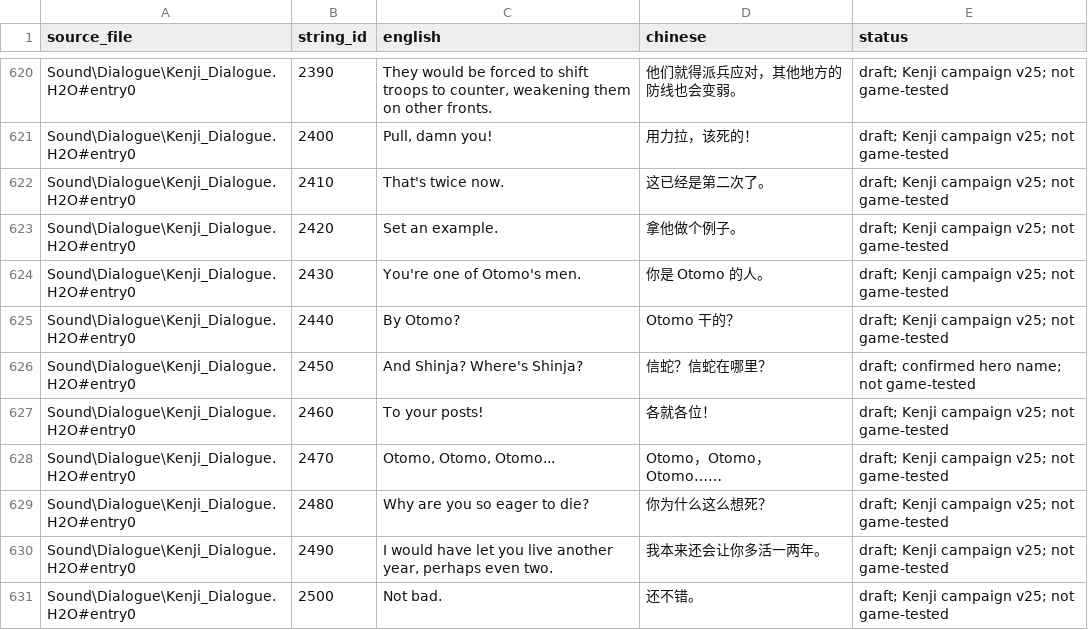
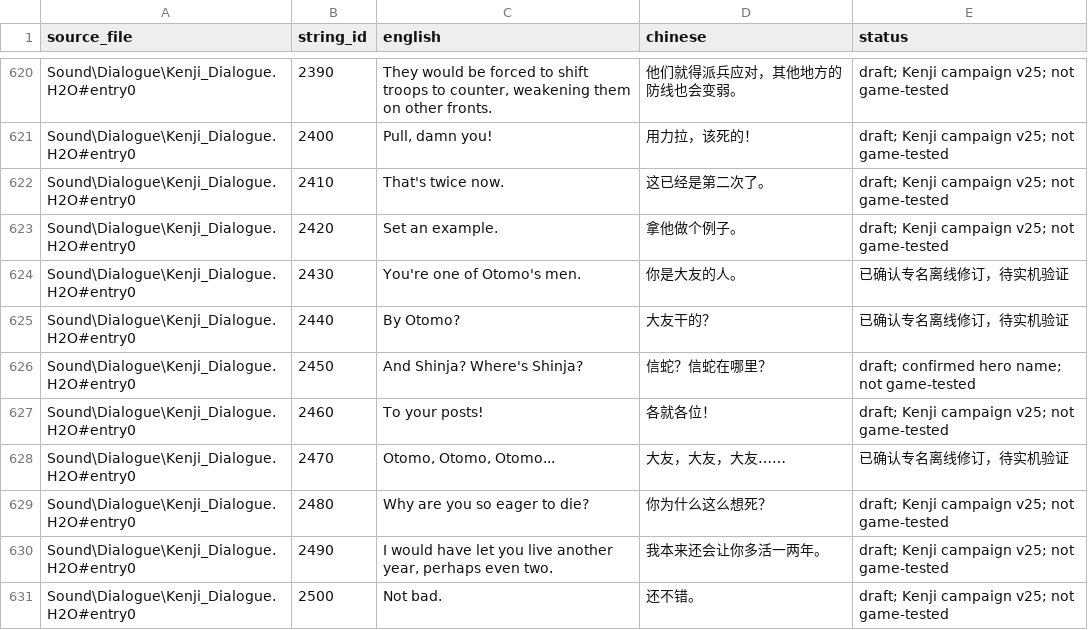
Before and after one commit to Katafractoi/Battle-Realms-ZH, a CSV file: translations/dialogue-all-english.csv, drawn as a sheet; only a part is shown, gaps mark what is left out; the diff covers the shown part only.

```diff
--- a/translations/dialogue-all-english.csv
+++ b/translations/dialogue-all-english.csv
@@ -623,7 +623,7 @@ Sound\Dialogue\Kenji_Dialogue.H2O#entry0,2410,That's twice now.,这已经是第
 Sound\Dialogue\Kenji_Dialogue.H2O#entry0,2420,Set an example.,拿他做个例子。,draft; Kenji campaign v25; not game-tested
-Sound\Dialogue\Kenji_Dialogue.H2O#entry0,2430,You're one of Otomo's men.,你是 Otomo 的人。,draft; Kenji campaign v25; not game-tested
-Sound\Dialogue\Kenji_Dialogue.H2O#entry0,2440,By Otomo?,Otomo 干的？,draft; Kenji campaign v25; not game-tested
+Sound\Dialogue\Kenji_Dialogue.H2O#entry0,2430,You're one of Otomo's men.,你是大友的人。,已确认专名离线修订，待实机验证
+Sound\Dialogue\Kenji_Dialogue.H2O#entry0,2440,By Otomo?,大友干的？,已确认专名离线修订，待实机验证
 Sound\Dialogue\Kenji_Dialogue.H2O#entry0,2450,And Shinja?  Where's Shinja?,信蛇？信蛇在哪里？,draft; confirmed hero name; not game-tested
 Sound\Dialogue\Kenji_Dialogue.H2O#entry0,2460,To your posts!,各就各位！,draft; Kenji campaign v25; not game-tested
-Sound\Dialogue\Kenji_Dialogue.H2O#entry0,2470,"Otomo, Otomo, Otomo...",Otomo，Otomo，Otomo……,draft; Kenji campaign v25; not game-tested
+Sound\Dialogue\Kenji_Dialogue.H2O#entry0,2470,"Otomo, Otomo, Otomo...",大友，大友，大友……,已确认专名离线修订，待实机验证
 Sound\Dialogue\Kenji_Dialogue.H2O#entry0,2480,Why are you so eager to die?,你为什么这么想死？,draft; Kenji campaign v25; not game-tested
```
Also changed, not shown: 47 edited cells elsewhere in this file, 5 other files.
